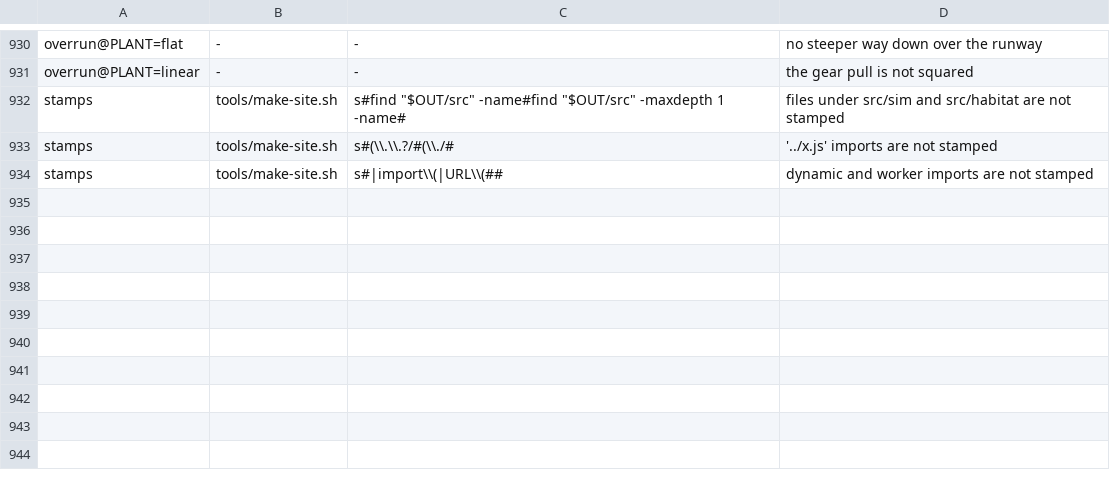
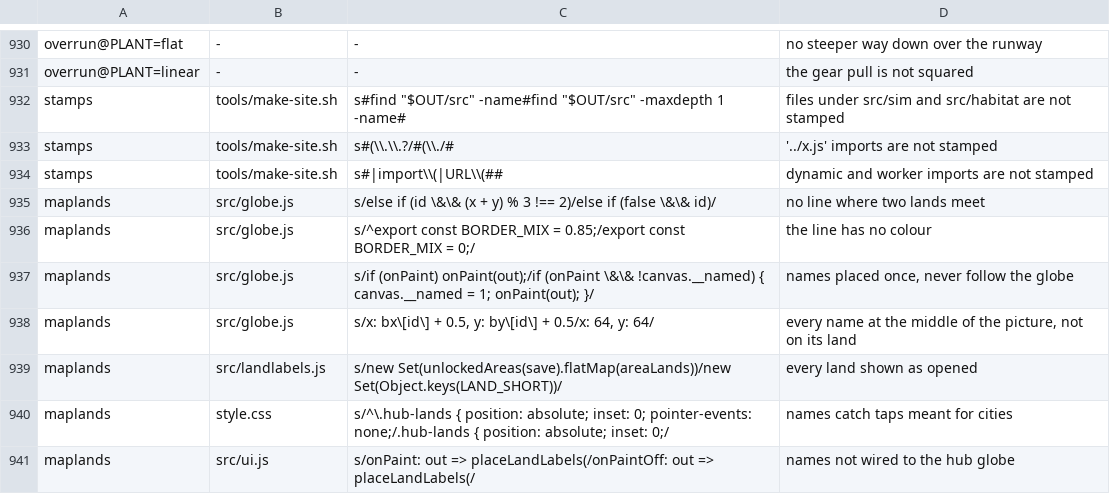
Before and after one commit to olly-marx/contrail-pilot, a TSV file: tools/plants.tsv, drawn as a sheet; only a part is shown, gaps mark what is left out.

```diff
--- a/tools/plants.tsv
+++ b/tools/plants.tsv
@@ -934 +934,8 @@ stamps	tools/make-site.sh	s#(\\.\\.?/#(\\./#	'../x.js' imports are not stamped
 stamps	tools/make-site.sh	s#|import\\(|URL\\(##	dynamic and worker imports are not stamped
+maplands	src/globe.js	s/else if (id \&\& (x + y) % 3 !== 2)/else if (false \&\& id)/	no line where two lands meet
+maplands	src/globe.js	s/^export const BORDER_MIX = 0.85;/export const BORDER_MIX = 0;/	the line has no colour
+maplands	src/globe.js	s/if (onPaint) onPaint(out);/if (onPaint \&\& !canvas.__named) { canvas.__named = 1; onPaint(out); }/	names placed once, never follow the globe
+maplands	src/globe.js	s/x: bx\[id\] + 0.5, y: by\[id\] + 0.5/x: 64, y: 64/	every name at the middle of the picture, not on its land
+maplands	src/landlabels.js	s/new Set(unlockedAreas(save).flatMap(areaLands))/new Set(Object.keys(LAND_SHORT))/	every land shown as opened
+maplands	style.css	s/^\.hub-lands { position: absolute; inset: 0; pointer-events: none;/.hub-lands { position: absolute; inset: 0;/	names catch taps meant for cities
+maplands	src/ui.js	s/onPaint: out => placeLandLabels(/onPaintOff: out => placeLandLabels(/	names not wired to the hub globe
```
Also changed, not shown: 7 other files.
